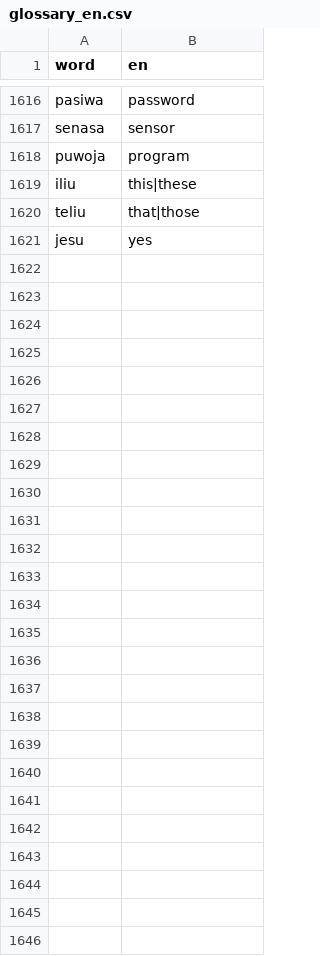
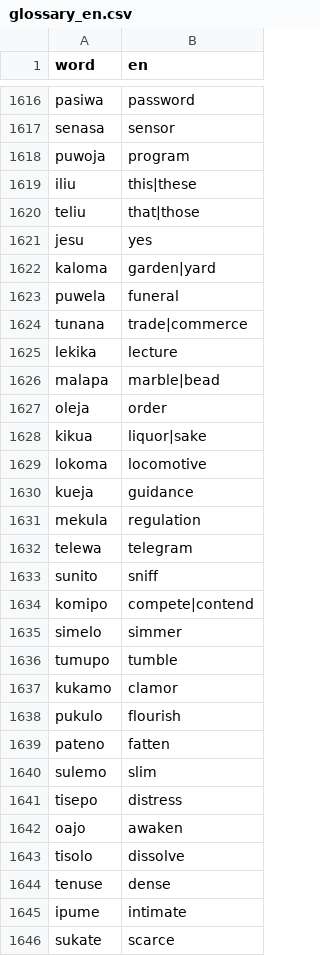
Before and after one commit to kohga1220-stack/logi, a CSV file: dictionary/glossary_en.csv, drawn as a sheet; only a part is shown, gaps mark what is left out.

```diff
--- a/dictionary/glossary_en.csv
+++ b/dictionary/glossary_en.csv
@@ -1621 +1621,26 @@ teliu,that|those
 jesu,yes
+kaloma,garden|yard
+puwela,funeral
+tunana,trade|commerce
+lekika,lecture
+malapa,marble|bead
+oleja,order
+kikua,liquor|sake
+lokoma,locomotive
+kueja,guidance
+mekula,regulation
+telewa,telegram
+sunito,sniff
+komipo,compete|contend
+simelo,simmer
+tumupo,tumble
+kukamo,clamor
+pukulo,flourish
+pateno,fatten
+sulemo,slim
+tisepo,distress
+oajo,awaken
+tisolo,dissolve
+tenuse,dense
+ipume,intimate
+sukate,scarce
```
Also changed, not shown: dictionary/final.csv, dictionary/word_review.csv, 7 other files.
